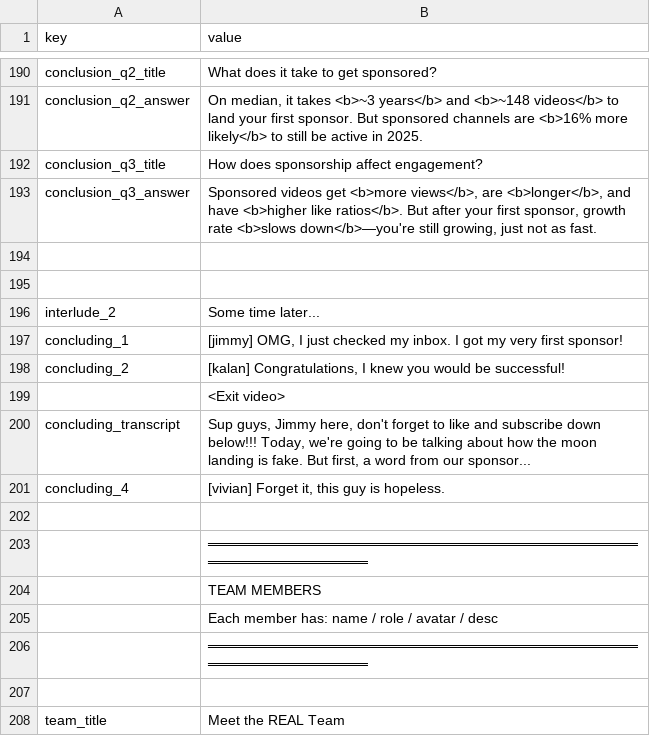
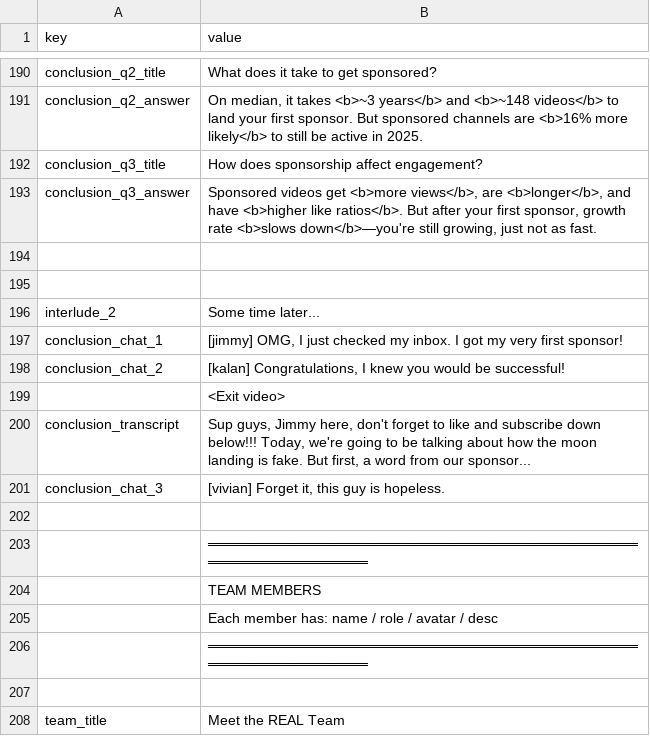
Before and after one commit to ri-ru/ADA-website, a CSV file: src/data/copy.csv, drawn as a sheet; only a part is shown, gaps mark what is left out.

```diff
--- a/src/data/copy.csv
+++ b/src/data/copy.csv
@@ -198,7 +198,7 @@ conclusion_q3_answer,"Sponsored videos get <b>more views</b>, are <b>longer</b>,
 interlude_2,Some time later...
-concluding_1,"[jimmy] OMG, I just checked my inbox. I got my very first sponsor! "
-concluding_2,"[kalan] Congratulations, I knew you would be successful!"
+conclusion_chat_1,"[jimmy] OMG, I just checked my inbox. I got my very first sponsor! "
+conclusion_chat_2,"[kalan] Congratulations, I knew you would be successful!"
 ,<Exit video>
-concluding_transcript,"Sup guys, Jimmy here, don't forget to like and subscribe down below!!! Today, we're going to be talking about how the moon landing is fake. But first, a word from our sponsor..."
-concluding_4,"[vivian] Forget it, this guy is hopeless. "
+conclusion_transcript,"Sup guys, Jimmy here, don't forget to like and subscribe down below!!! Today, we're going to be talking about how the moon landing is fake. But first, a word from our sponsor..."
+conclusion_chat_3,"[vivian] Forget it, this guy is hopeless. "
 ,
```
Also changed, not shown: 1 other file.
